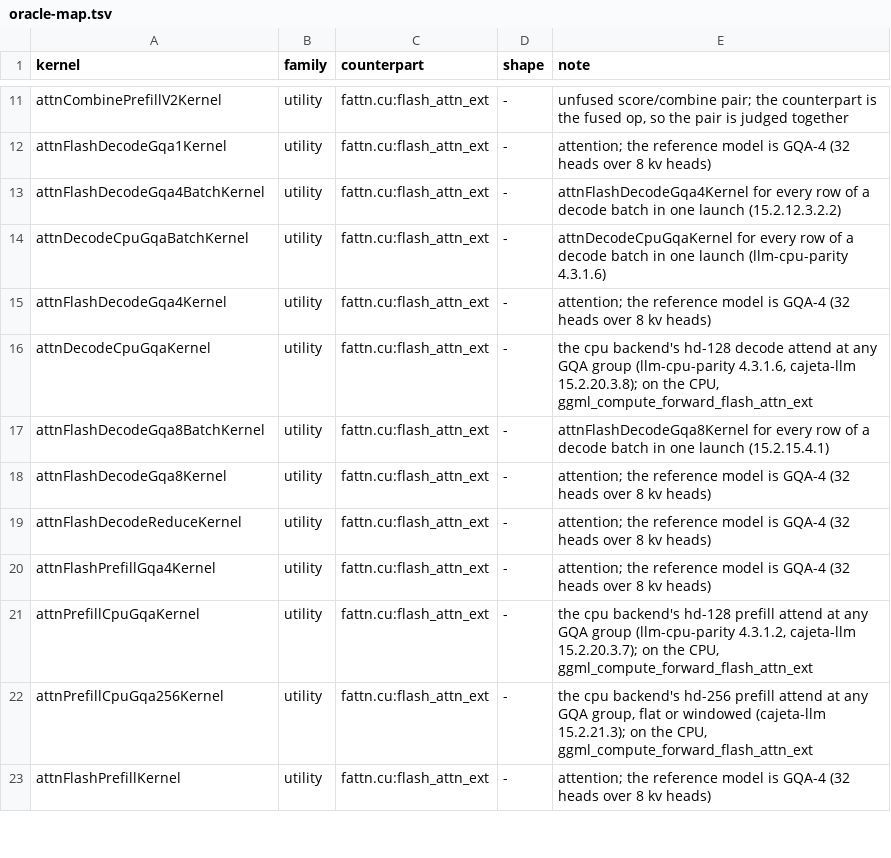
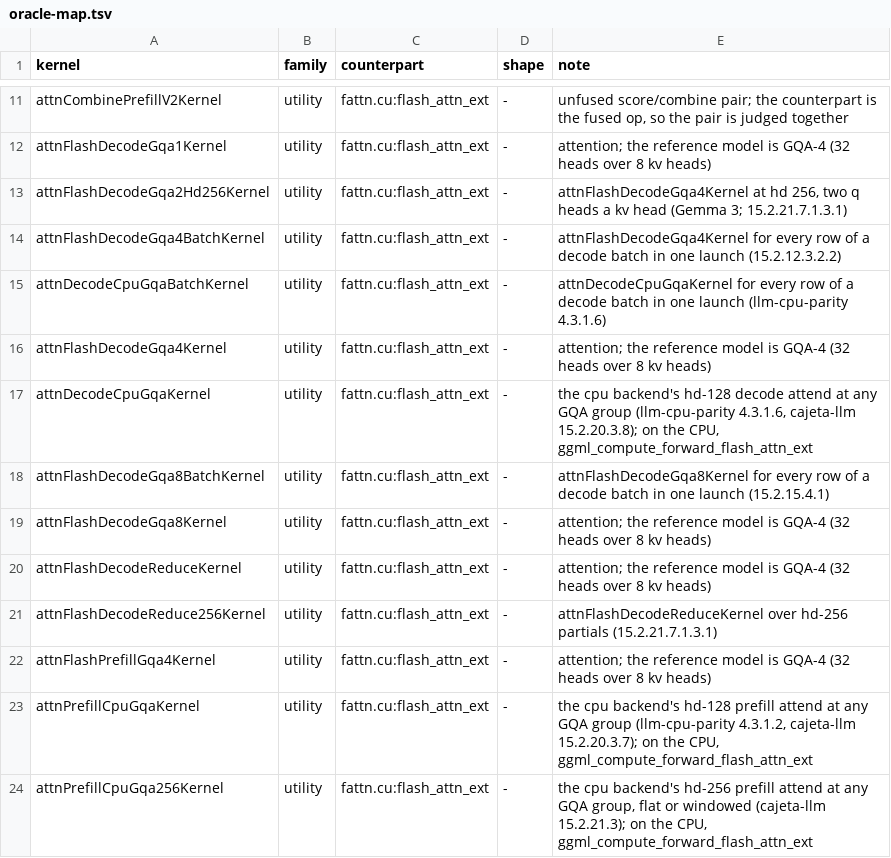
Before and after one commit to jklappenbach/cajeta-llm, a TSV file: census/oracle-map.tsv, drawn as a sheet; only a part is shown, gaps mark what is left out; the shorter side is filled out with more unchanged rows; the diff names each change by its address in the sheet, - before the commit and + after, or states it on an @@ line.

```diff
--- a/census/oracle-map.tsv
+++ b/census/oracle-map.tsv
+row 13: attnFlashDecodeGqa2Hd256Kernel | utility | fattn.cu:flash_attn_ext | - | attnFlashDecodeGqa4Kernel at hd 256, two q heads a kv head (Gemma 3; 15.2.21.7.1.3.1)
+row 21: attnFlashDecodeReduce256Kernel | utility | fattn.cu:flash_attn_ext | - | attnFlashDecodeReduceKernel over hd-256 partials (15.2.21.7.1.3.1)
```
Also changed, not shown: census/amdgpu.tsv, census/cpu.tsv, 2 other files.
